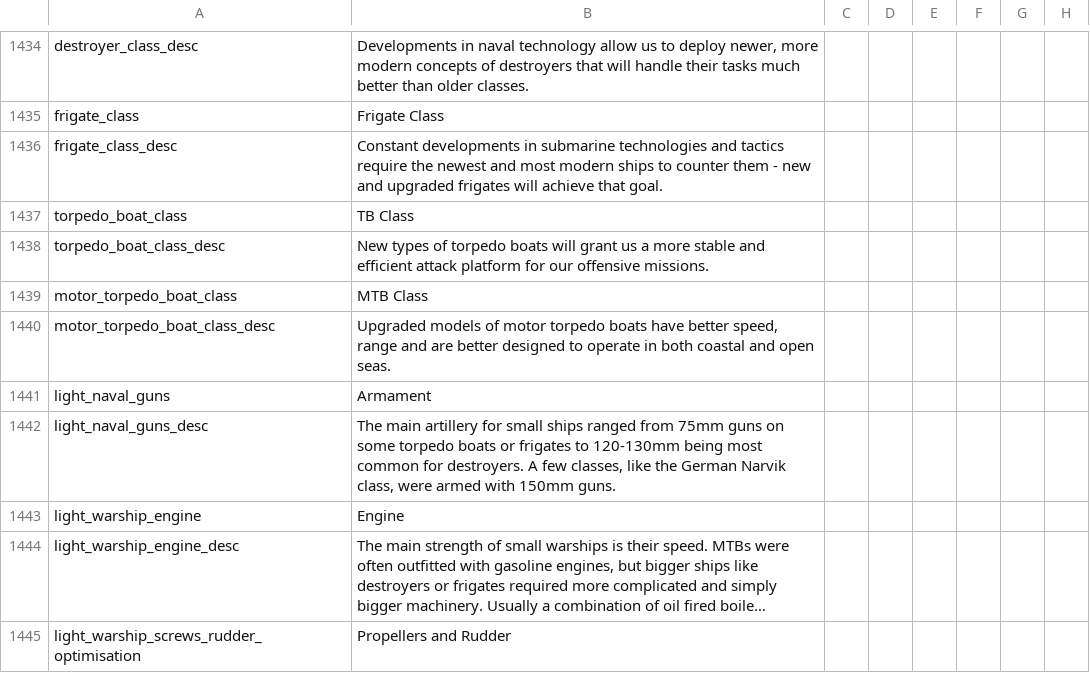
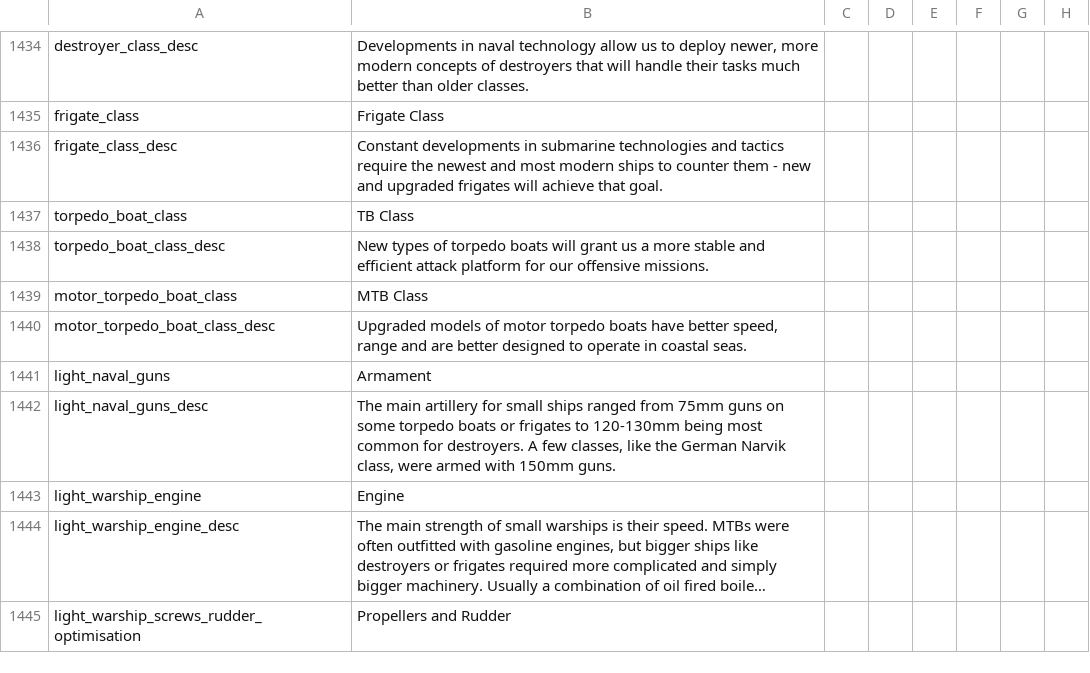
Before and after one commit to oumajgad/BlackICE, a CSV file: localisation/technology.csv, drawn as a sheet; only a part is shown, gaps mark what is left out; long unchanged cells end in …; the diff names each change by its address in the sheet, - before the commit and + after, or states it on an @@ line.

```diff
--- a/localisation/technology.csv
+++ b/localisation/technology.csv
-B1440: …operate in both coastal and open seas.
+B1440: …operate in coastal seas.
```
Also changed, not shown: localisation/zDD-tech.csv, 1 other file.
